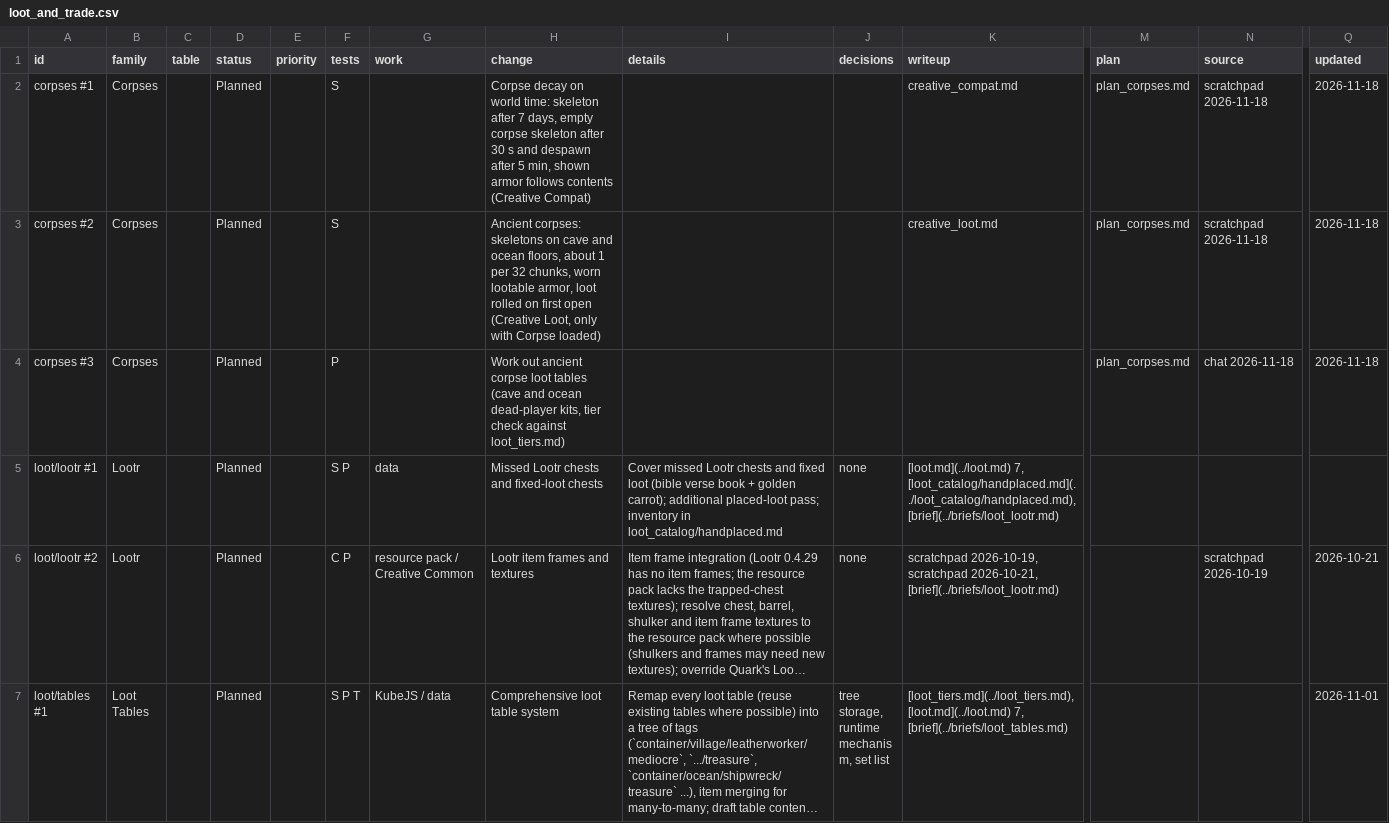
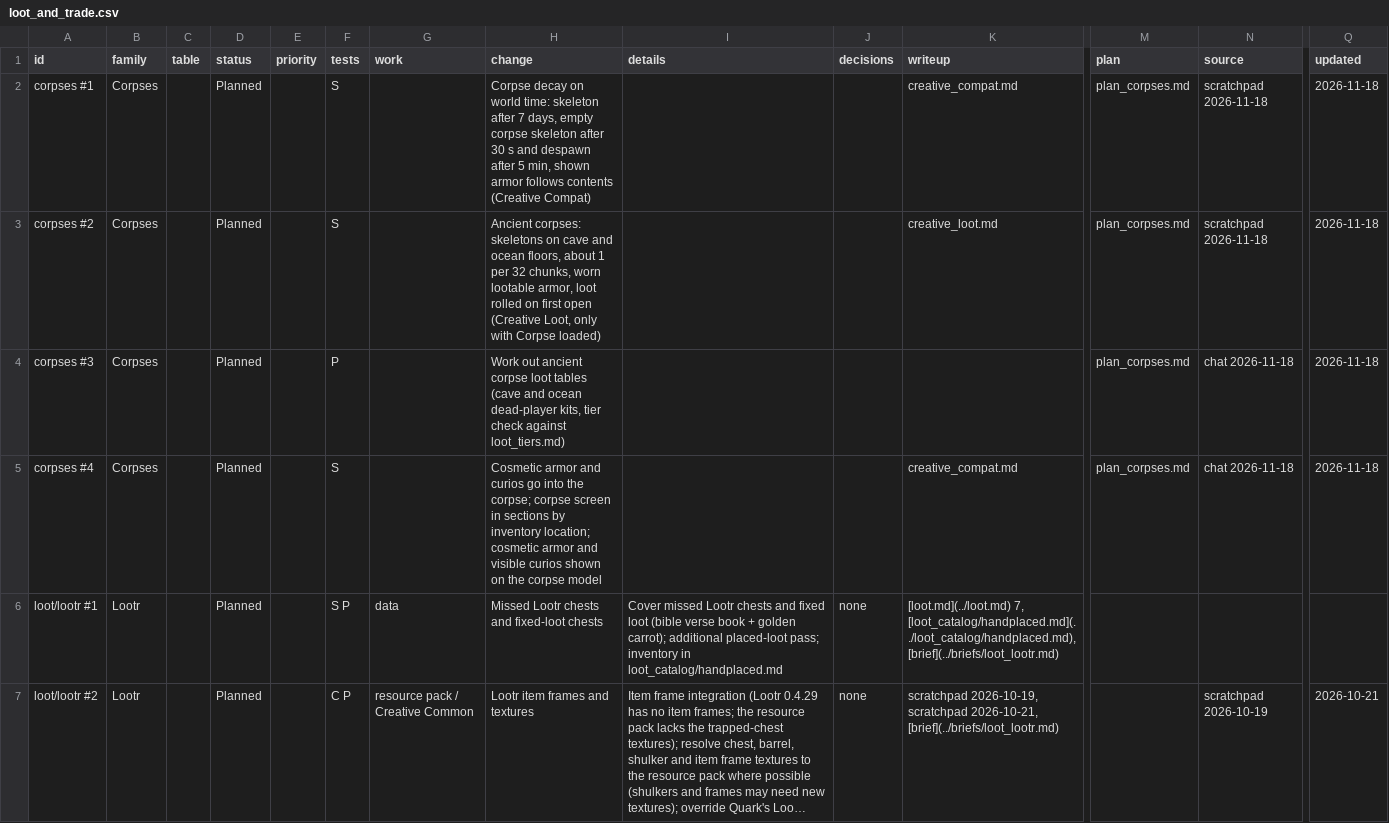
Before and after one commit to SaintAlfonzo/CreativeEngineering, a CSV file: feature_writeup/todo/rows/loot_and_trade.csv, drawn as a sheet; only a part is shown, gaps mark what is left out; the shorter side is filled out with more unchanged rows; long unchanged cells end in …; rows hold the shown columns only; the diff names each change by its address in the sheet, - before the commit and + after, or states it on an @@ line.

```diff
--- a/feature_writeup/todo/rows/loot_and_trade.csv
+++ b/feature_writeup/todo/rows/loot_and_trade.csv
+row 5: corpses #4 | Corpses |  | Planned |  | S |  | Cosmetic armor and curios go into the corpse; corpse screen in sections by inventory location; cosmetic armor and visible curios shown on the corpse model |  |  | creative_compat.md | plan_corpses.md | chat 2026-11-18 | 2026-11-18
```
Also changed, not shown: 2 other files.
